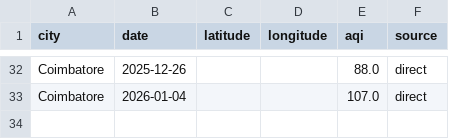
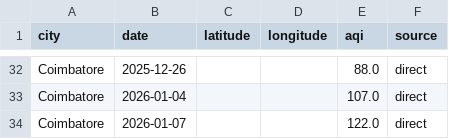
Before and after one commit to Srima-P/AQI_Backend, a CSV file: data/Coimbatore.csv, drawn as a sheet; only a part is shown, gaps mark what is left out; the diff names each change by its address in the sheet, - before the commit and + after, or states it on an @@ line.

```diff
--- a/data/Coimbatore.csv
+++ b/data/Coimbatore.csv
+row 34: Coimbatore | 2026-01-07 |  |  | 122.0 | direct
```
Also changed, not shown: data/Dindigul.csv, data/Erode.csv, 13 other files.
